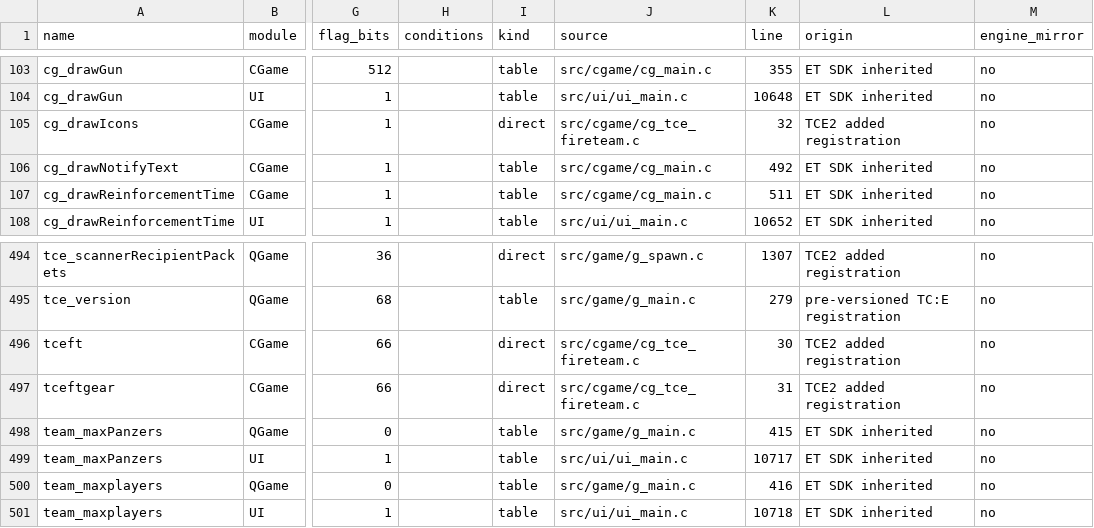
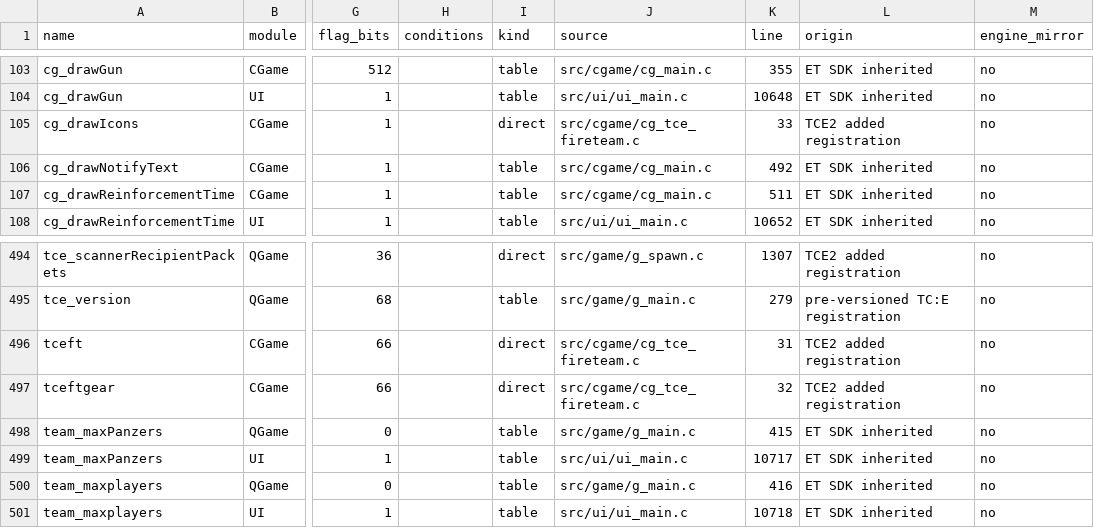
Before and after one commit to jay1110/true-combat, a TSV file: Docs/cvars-registration.tsv, drawn as a sheet; only a part is shown, gaps mark what is left out; the diff names each change by its address in the sheet, - before the commit and + after, or states it on an @@ line.

```diff
--- a/Docs/cvars-registration.tsv
+++ b/Docs/cvars-registration.tsv
-K105 (line): 32
+K105 (line): 33
-K496 (line): 30
+K496 (line): 31
-K497 (line): 31
+K497 (line): 32
```
Also changed, not shown: Docs/cvars-descriptions.tsv, Docs/cvars-history.tsv, 32 other files.
